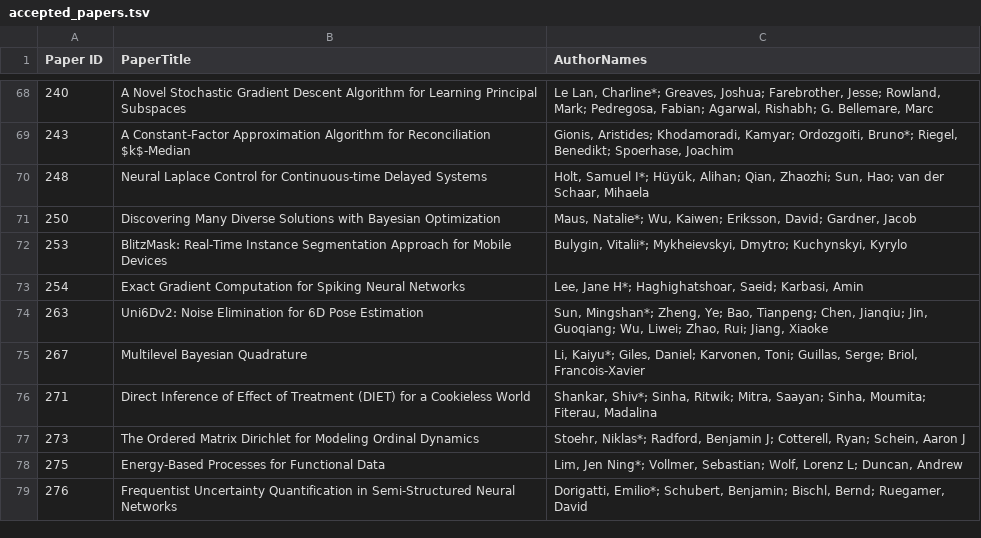
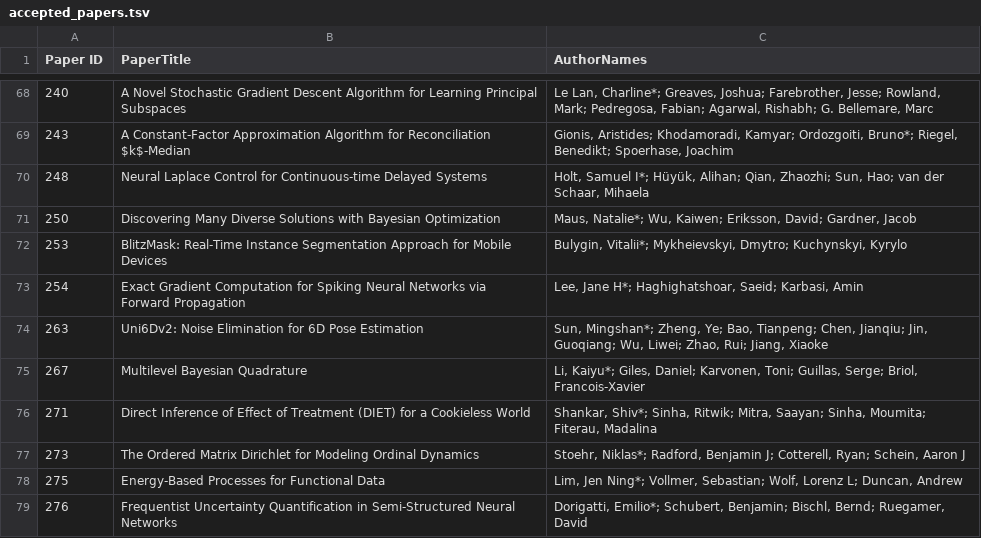
Before and after one commit to jburroni/aistats2023, a TSV file: _data/accepted_papers.tsv, drawn as a sheet; only a part is shown, gaps mark what is left out.

Commit message:
paper title change

```diff
--- a/_data/accepted_papers.tsv
+++ b/_data/accepted_papers.tsv
@@ -72,3 +72,3 @@ Paper ID	PaperTitle	AuthorNames
 253	BlitzMask: Real-Time Instance Segmentation Approach for Mobile Devices	"Bulygin, Vitalii*; Mykheievskyi, Dmytro; Kuchynskyi, Kyrylo"
-254	Exact Gradient Computation for Spiking Neural Networks	"Lee, Jane H*; Haghighatshoar, Saeid; Karbasi, Amin"
+254	Exact Gradient Computation for Spiking Neural Networks via Forward Propagation	"Lee, Jane H*; Haghighatshoar, Saeid; Karbasi, Amin"
 263	Uni6Dv2: Noise Elimination for 6D Pose Estimation	"Sun, Mingshan*; Zheng, Ye; Bao, Tianpeng; Chen, Jianqiu; Jin, Guoqiang; Wu, Liwei; Zhao, Rui; Jiang, Xiaoke"
```
